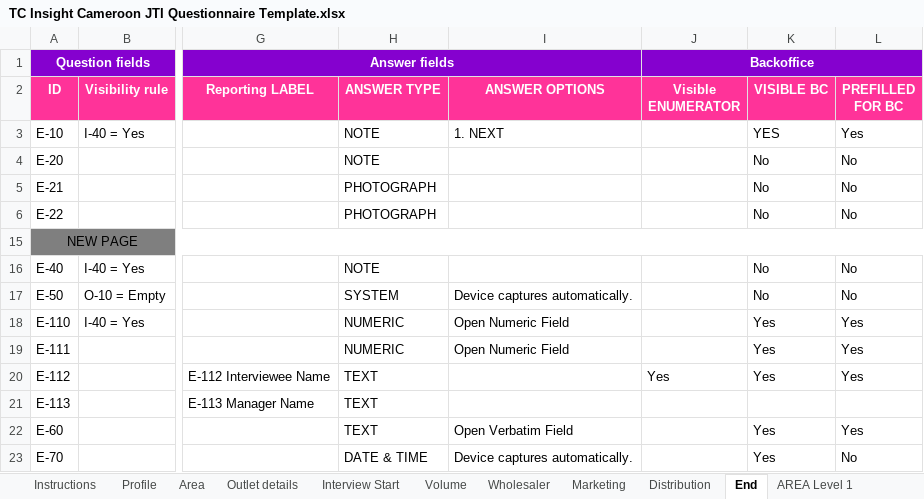
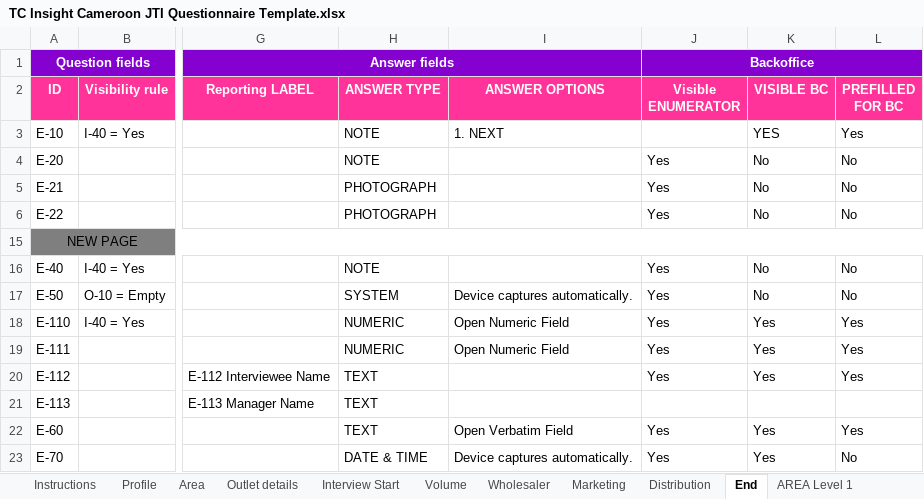
Before and after one commit to unknowoumar/tc_insight_spec_generator, an Excel workbook: TC Insight Cameroon JTI Questionnaire Template.xlsx, sheet End, drawn as a sheet; only a part is shown, gaps mark what is left out; values as stored, in another font and other column widths than the file's, no borders; conditional formats not drawn; the diff names each change by its address in the sheet, - before the commit and + after, or states it on an @@ line.

```diff
--- a/TC Insight Cameroon JTI Questionnaire Template.xlsx (sheet End)
+++ b/TC Insight Cameroon JTI Questionnaire Template.xlsx (sheet End)
-J4:J6 (Visible ENUMERATOR): (empty)
+J4:J6 (Visible ENUMERATOR): Yes
-J16:J19 (Visible ENUMERATOR): (empty)
+J16:J19 (Visible ENUMERATOR): Yes
-J22:J23 (Visible ENUMERATOR): (empty)
+J22:J23 (Visible ENUMERATOR): Yes
```
Also changed, not shown: sheet I&M Lists, sheet Distribution, sheet Marketing, sheet Profile, sheet Outlet details, sheet Interview Start, hidden cells, 2 other files.
